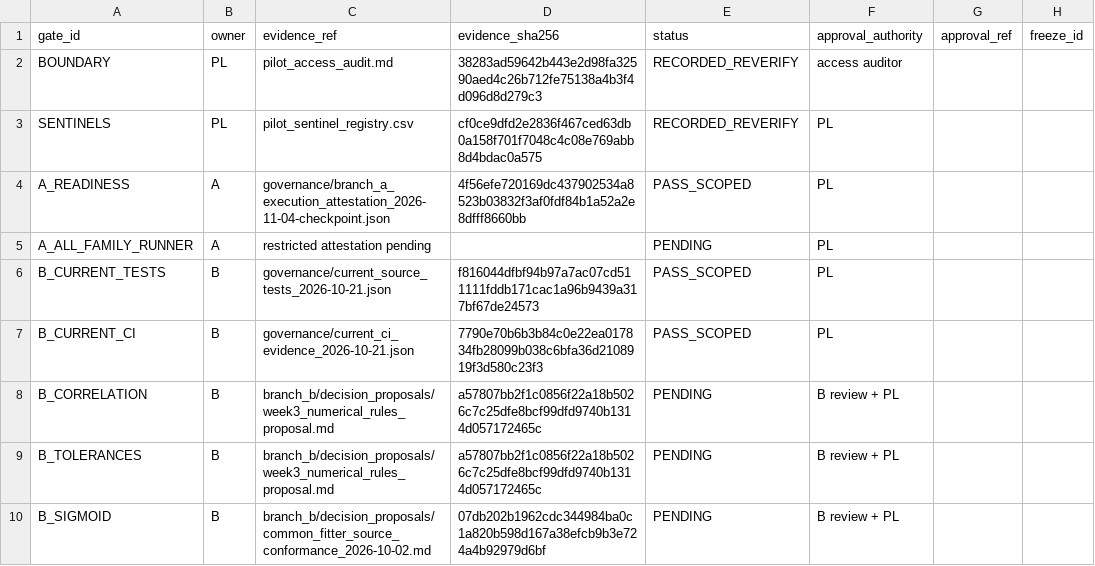
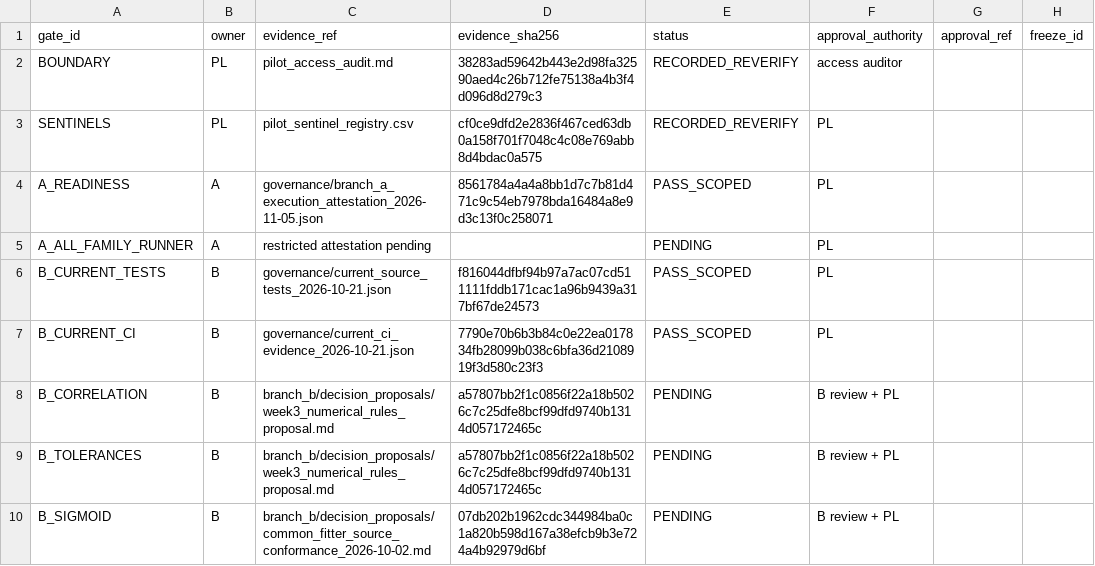
Before and after one commit to ElaineYiyaoLiu/hierarchical-geometry-financial-market-states, a CSV file: governance/approval_evidence_register.csv, drawn as a sheet; only a part is shown; the diff names each change by its address in the sheet, - before the commit and + after, or states it on an @@ line.

Commit message:
Refresh scoped A readiness evidence and document remaining external inputs

```diff
--- a/governance/approval_evidence_register.csv
+++ b/governance/approval_evidence_register.csv
-C4 (evidence_ref): governance/branch_a_execution_attestation_2026-11-04-checkpoint.json
+C4 (evidence_ref): governance/branch_a_execution_attestation_2026-11-05.json
-D4 (evidence_sha256): 4f56efe720169dc437902534a8523b03832f3af0fdf84b1a52a2e8dfff8660bb
+D4 (evidence_sha256): 8561784a4a4a8bb1d7c7b81d471c9c54eb7978bda16484a8e9d3c13f0c258071
```
Also changed, not shown: 7 other files.
